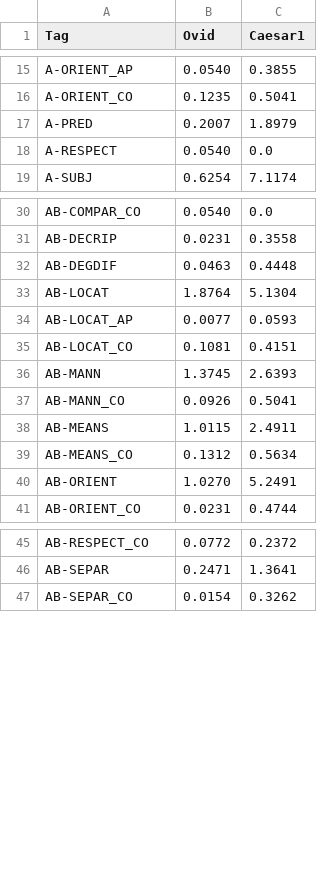
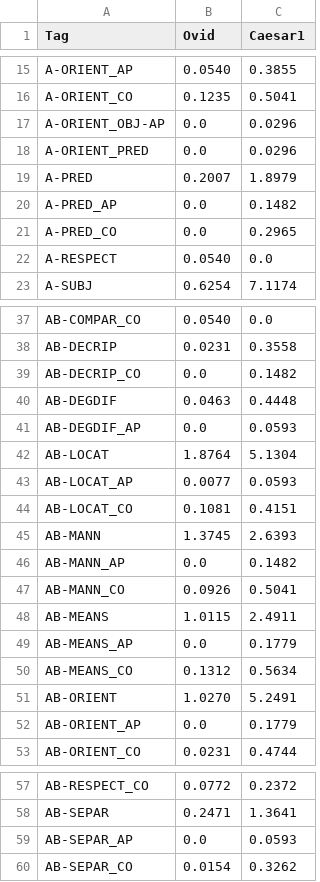
Before and after one commit to brclar15/ovidTreebank, a CSV file: ovidAllcaesar1.csv, drawn as a sheet; only a part is shown, gaps mark what is left out; the diff covers the shown part only.

```diff
--- a/ovidAllcaesar1.csv
+++ b/ovidAllcaesar1.csv
@@ -16,3 +16,7 @@ A-ORIENT_AP,0.0540,0.3855
 A-ORIENT_CO,0.1235,0.5041
+A-ORIENT_OBJ-AP,0.0,0.0296
+A-ORIENT_PRED,0.0,0.0296
 A-PRED,0.2007,1.8979
+A-PRED_AP,0.0,0.1482
+A-PRED_CO,0.0,0.2965
 A-RESPECT,0.0540,0.0
@@ -31,3 +38,5 @@ AB-COMPAR_CO,0.0540,0.0
 AB-DECRIP,0.0231,0.3558
+AB-DECRIP_CO,0.0,0.1482
 AB-DEGDIF,0.0463,0.4448
+AB-DEGDIF_AP,0.0,0.0593
 AB-LOCAT,1.8764,5.1304
@@ -36,6 +45,9 @@ AB-LOCAT_CO,0.1081,0.4151
 AB-MANN,1.3745,2.6393
+AB-MANN_AP,0.0,0.1482
 AB-MANN_CO,0.0926,0.5041
 AB-MEANS,1.0115,2.4911
+AB-MEANS_AP,0.0,0.1779
 AB-MEANS_CO,0.1312,0.5634
 AB-ORIENT,1.0270,5.2491
+AB-ORIENT_AP,0.0,0.1779
 AB-ORIENT_CO,0.0231,0.4744
@@ -46,2 +58,3 @@ AB-RESPECT_CO,0.0772,0.2372
 AB-SEPAR,0.2471,1.3641
+AB-SEPAR_AP,0.0,0.0593
 AB-SEPAR_CO,0.0154,0.3262
```
Also changed, not shown: 45 added rows elsewhere in this file.
